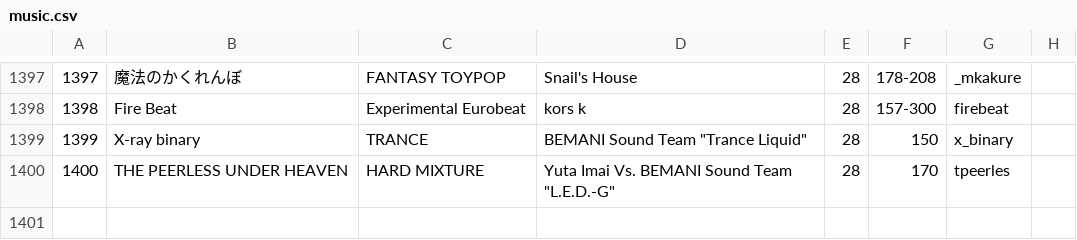
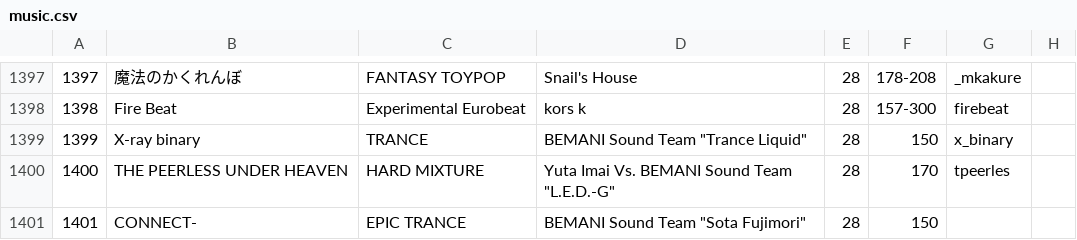
Before and after one commit to syota0304/IIDX_Viewer, a CSV file: 28/music.csv, drawn as a sheet; only a part is shown, gaps mark what is left out; the diff names each change by its address in the sheet, - before the commit and + after, or states it on an @@ line.

```diff
--- a/28/music.csv
+++ b/28/music.csv
+row 1401: 1401 | CONNECT- | EPIC TRANCE | BEMANI Sound Team "Sota Fujimori" | 28 | 150
```
Also changed, not shown: 28/dp.csv, 28/sp.csv, 1 other file.
